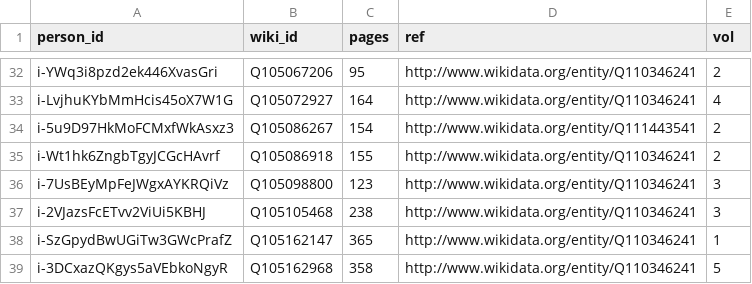
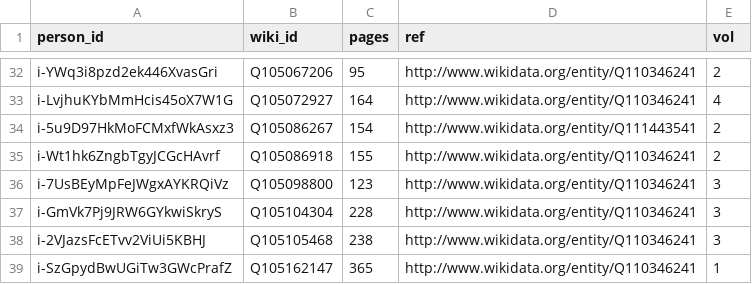
Before and after one commit to swerik-project/riksdagen-politicians, a CSV file: data/explicit_no_party.csv, drawn as a sheet; only a part is shown, gaps mark what is left out; the shorter side is filled out with more unchanged rows; the diff names each change by its address in the sheet, - before the commit and + after, or states it on an @@ line.

```diff
--- a/data/explicit_no_party.csv
+++ b/data/explicit_no_party.csv
+row 37: i-GmVk7Pj9JRW6GYkwiSkryS | Q105104304 | 228 | http://www.wikidata.org/entity/Q110346241 | 3
```
Also changed, not shown: data/name.csv.
